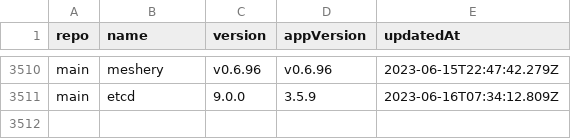
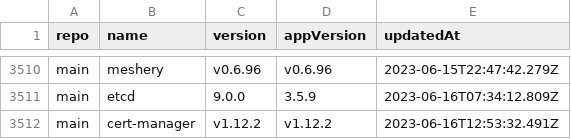
Before and after one commit to wenerme/charts, a CSV file: CHANGELOG.csv, drawn as a sheet; only a part is shown, gaps mark what is left out; the diff names each change by its address in the sheet, - before the commit and + after, or states it on an @@ line.

```diff
--- a/CHANGELOG.csv
+++ b/CHANGELOG.csv
+row 3512: main | cert-manager | v1.12.2 | v1.12.2 | 2023-06-16T12:53:32.491Z
```
Also changed, not shown: 2 other files.
